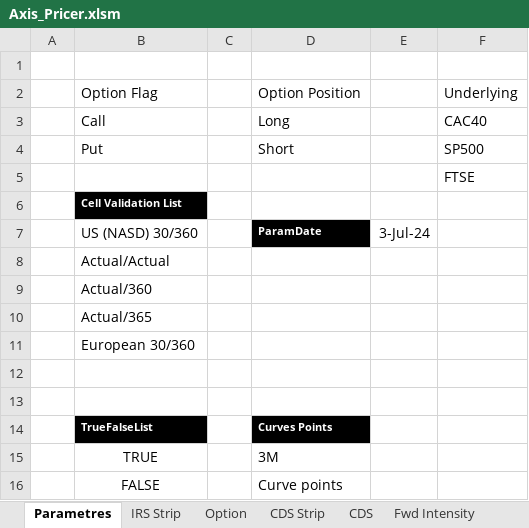
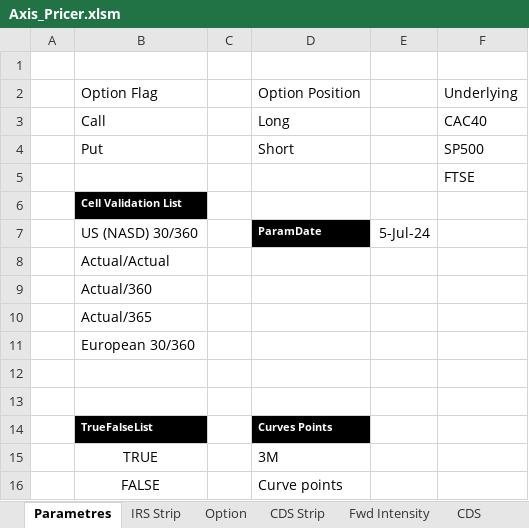
Before and after one commit to mbaAxis/Valo, an Excel workbook: common/Axis_Pricer.xlsm, sheet Parametres, drawn as a sheet; values as stored, in another font and other column widths than the file's, no borders; the diff names each change by its address in the sheet, - before the commit and + after, or states it on an @@ line.

```diff
--- a/common/Axis_Pricer.xlsm (sheet Parametres)
+++ b/common/Axis_Pricer.xlsm (sheet Parametres)
@@ sheet tab order changed: Parametres | IRS Strip | Option | CDS Strip | Fwd Intensity | CDS @@
-E7: 3-Jul-24
+E7: 5-Jul-24
```
Also changed, not shown: sheet FRTB, sheet CDS Strip, sheet Fwd Intensity, sheet CDO Bespoke, sheet CDO2, sheet CDS, 2 more sheets, hidden cells, charts or pictures, 3 other files.
